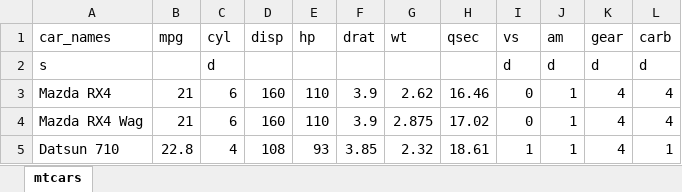
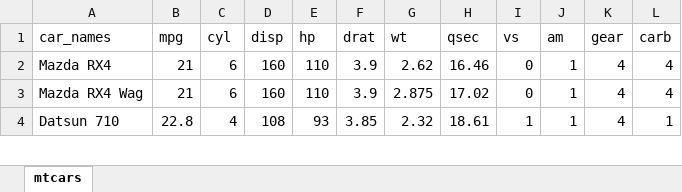
Before and after one commit to tertiarycourses/OrangeTraining, an Excel workbook: data/mtcars.xlsx, sheet mtcars, drawn as a sheet; only a part is shown; values as stored, in another font and other column widths than the file's, no borders; the diff names each change by its address in the sheet, - before the commit and + after, or states it on an @@ line.

```diff
--- a/data/mtcars.xlsx (sheet mtcars)
+++ b/data/mtcars.xlsx (sheet mtcars)
-row 2: s |  | d |  |  |  |  |  | d | d | d | d
```
Also changed, not shown: 10 other files.
